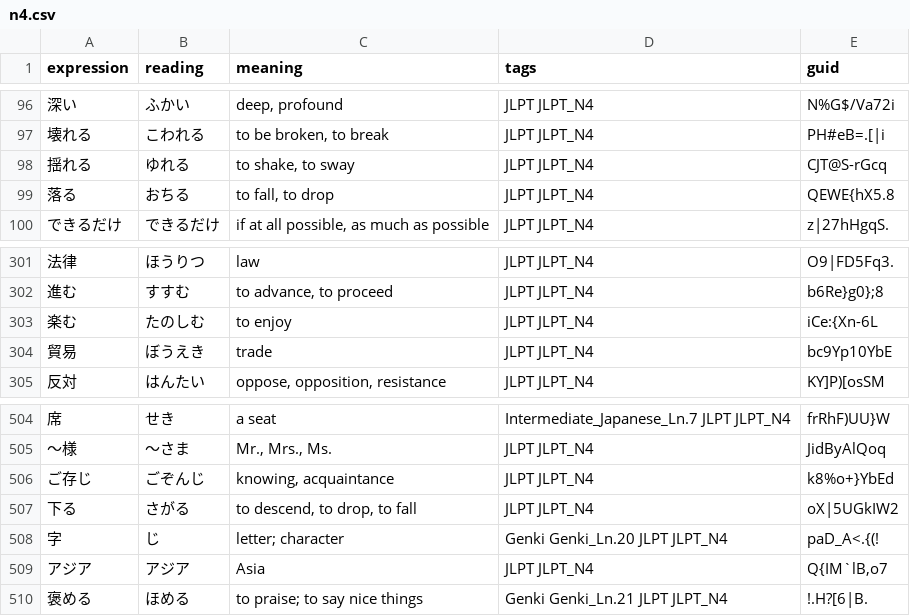
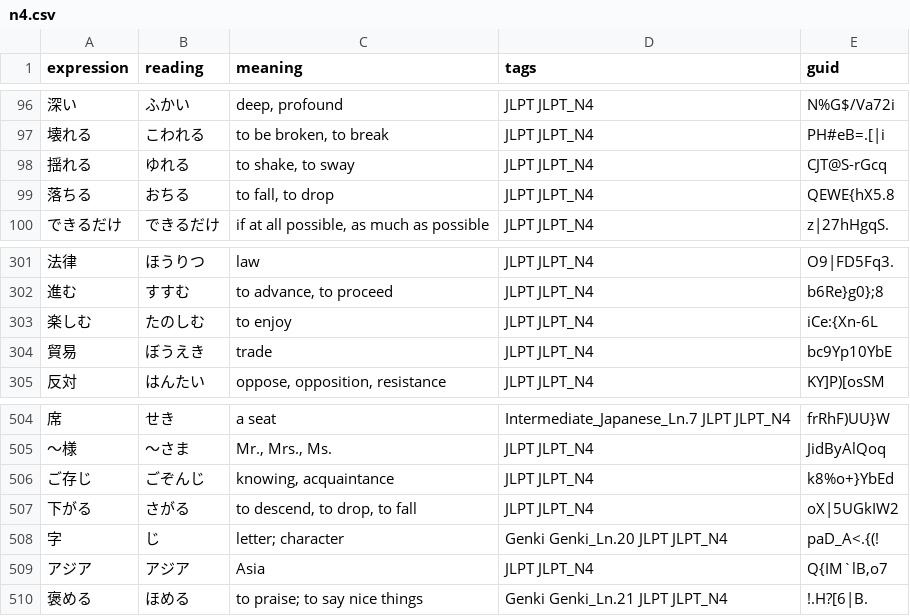
Before and after one commit to songch9511/JLPT-app, a CSV file: data/raw/n4.csv, drawn as a sheet; only a part is shown, gaps mark what is left out.

```diff
--- a/data/raw/n4.csv
+++ b/data/raw/n4.csv
@@ -98,3 +98,3 @@ expression,reading,meaning,tags,guid
 揺れる,ゆれる,"to shake, to sway",JLPT JLPT_N4,CJT@S-rGcq
-落る,おちる,"to fall, to drop",JLPT JLPT_N4,QEWE{hX5.8
+落ちる,おちる,"to fall, to drop",JLPT JLPT_N4,QEWE{hX5.8
 できるだけ,できるだけ,"if at all possible, as much as possible",JLPT JLPT_N4,z|27hHgqS.
@@ -302,3 +302,3 @@ expression,reading,meaning,tags,guid
 進む,すすむ,"to advance, to proceed",JLPT JLPT_N4,b6Re}g0};8
-楽む,たのしむ,to enjoy,JLPT JLPT_N4,iCe:{Xn-6L
+楽しむ,たのしむ,to enjoy,JLPT JLPT_N4,iCe:{Xn-6L
 貿易,ぼうえき,trade,JLPT JLPT_N4,bc9Yp10YbE
@@ -506,3 +506,3 @@ expression,reading,meaning,tags,guid
 ご存じ,ごぞんじ,"knowing, acquaintance",JLPT JLPT_N4,k8%o+}YbEd
-下る,さがる,"to descend, to drop, to fall",JLPT JLPT_N4,oX|5UGkIW2
+下がる,さがる,"to descend, to drop, to fall",JLPT JLPT_N4,oX|5UGkIW2
 字,じ,letter; character,Genki Genki_Ln.20 JLPT JLPT_N4,paD_A<.{(!
```
Also changed, not shown: data/raw/n1.csv, data/raw/n2.csv, 25 other files.
